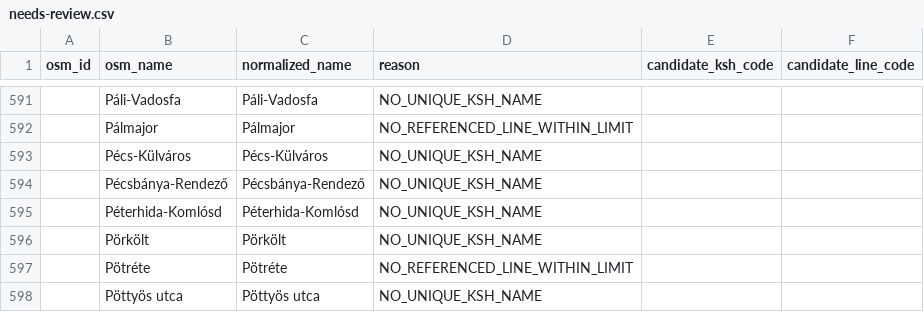
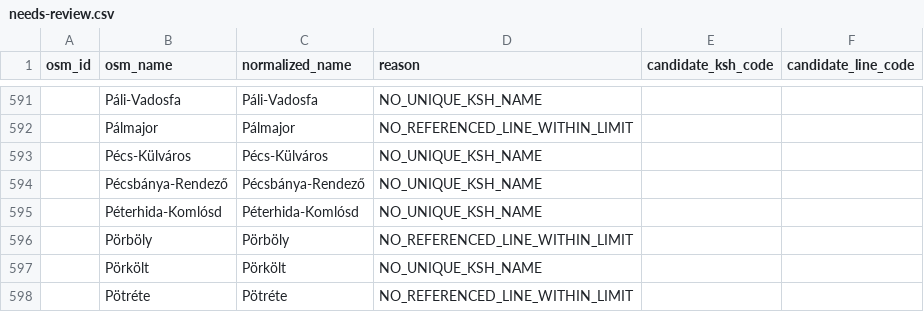
Before and after one commit to kplevi05/Orszem, a CSV file: reference-data/osm-review/needs-review.csv, drawn as a sheet; only a part is shown, gaps mark what is left out; the shorter side is filled out with more unchanged rows; the diff names each change by its address in the sheet, - before the commit and + after, or states it on an @@ line.

```diff
--- a/reference-data/osm-review/needs-review.csv
+++ b/reference-data/osm-review/needs-review.csv
+row 596:  | Pörböly | Pörböly | NO_REFERENCED_LINE_WITHIN_LIMIT
```
Also changed, not shown: reference-data/osm-review/evidence.csv, reference-data/osm-review/railway-lines.csv, 2 other files.
